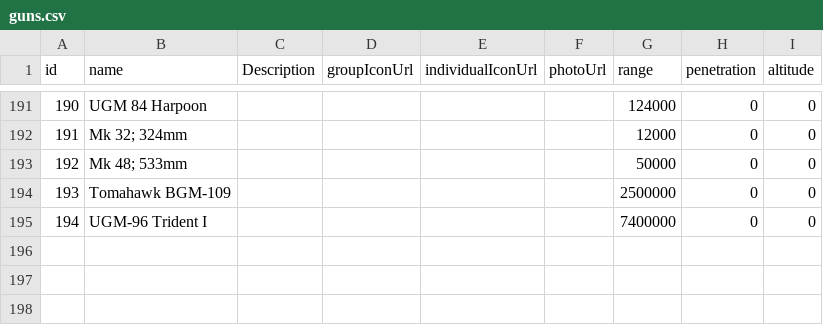
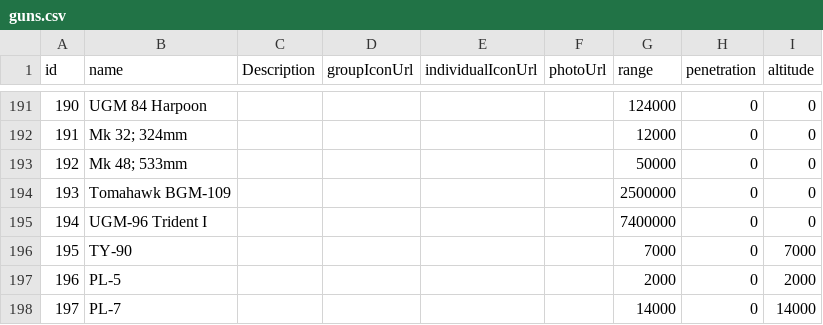
Before and after one commit to jamesjmtaylor/weg-api, a CSV file: db/guns.csv, drawn as a sheet; only a part is shown, gaps mark what is left out; the diff names each change by its address in the sheet, - before the commit and + after, or states it on an @@ line.

Commit message:
Added additional aircraft, changed combat radius to maximum range, changed weight from carried to max gross

```diff
--- a/db/guns.csv
+++ b/db/guns.csv
+row 196: 195 | TY-90 |  |  |  |  | 7000 | 0 | 7000
+row 197: 196 | PL-5 |  |  |  |  | 2000 | 0 | 2000
+row 198: 197 | PL-7 |  |  |  |  | 14000 | 0 | 14000
```
Also changed, not shown: 1 other file.
